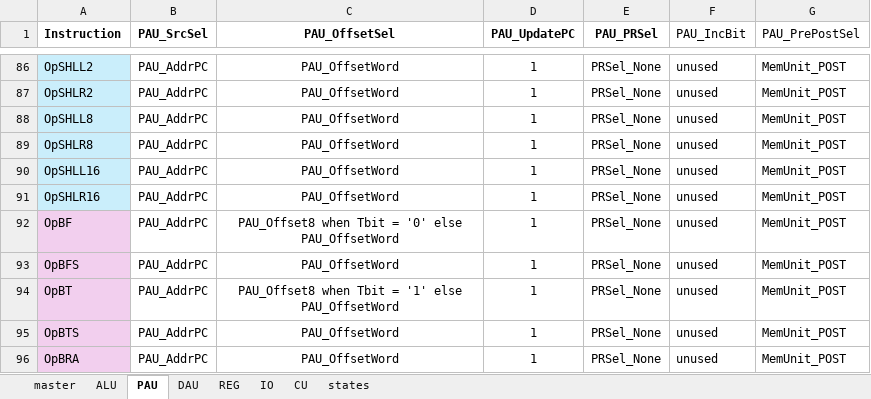
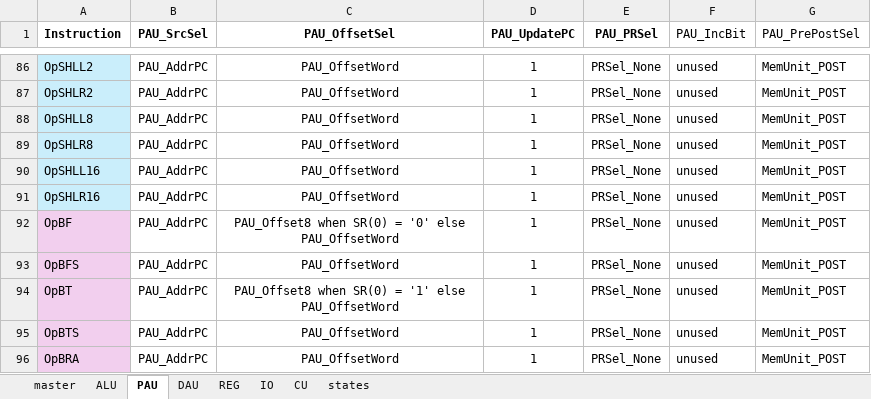
Before and after one commit to garrettknuf/EE188, an Excel workbook: HW2/autogen/CUSignals.xlsx, sheet PAU, drawn as a sheet; only a part is shown, gaps mark what is left out; values as stored, in another font and other column widths than the file's, no borders; table styles not drawn; the diff names each change by its address in the sheet, - before the commit and + after, or states it on an @@ line.

```diff
--- a/HW2/autogen/CUSignals.xlsx (sheet PAU)
+++ b/HW2/autogen/CUSignals.xlsx (sheet PAU)
-C92 (PAU_OffsetSel): PAU_Offset8 when Tbit = '0'…
+C92 (PAU_OffsetSel): PAU_Offset8 when SR(0) = '0'…
-C94 (PAU_OffsetSel): PAU_Offset8 when Tbit = '1'…
+C94 (PAU_OffsetSel): PAU_Offset8 when SR(0) = '1'…
```
Also changed, not shown: sheet master, sheet REG, 6 other files.
